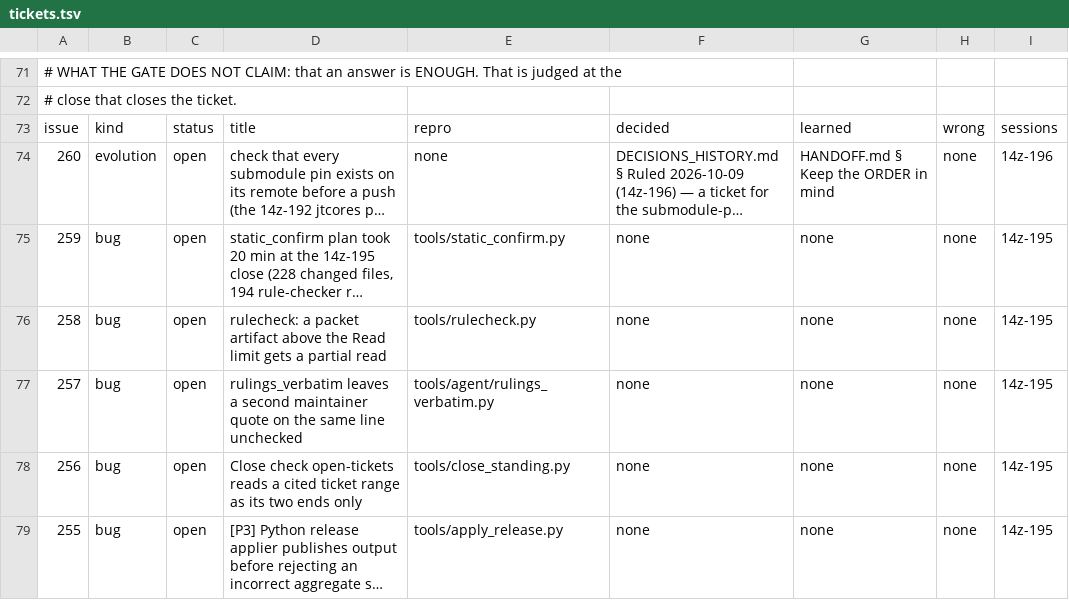
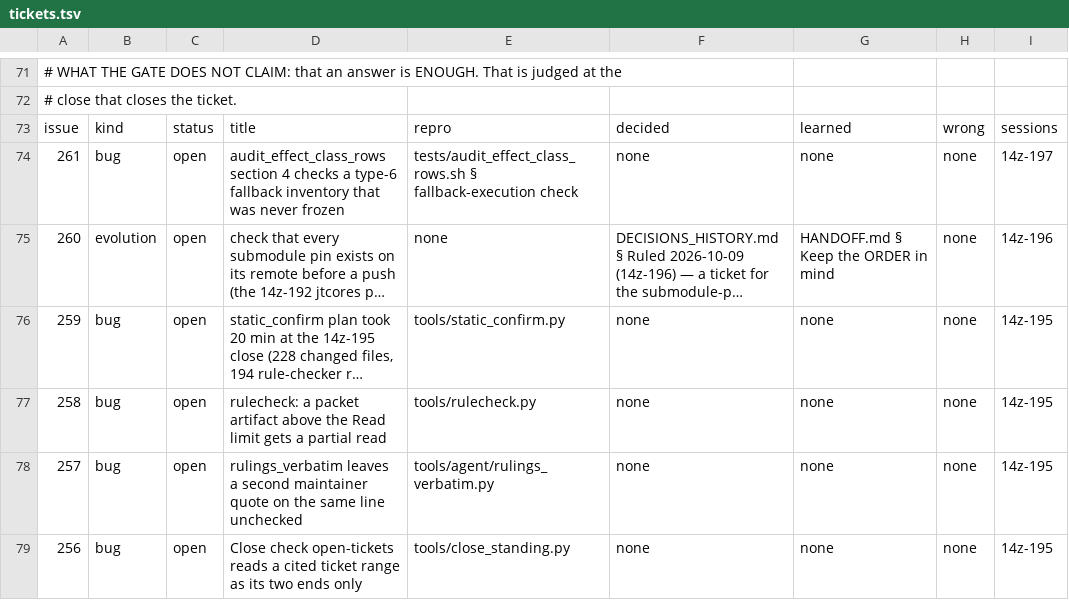
Before and after one commit to DefinitelyFrenchName/VampireSaved, a TSV file: docs/project/tickets.tsv, drawn as a sheet; only a part is shown, gaps mark what is left out; the shorter side is filled out with more unchanged rows; long unchanged cells end in …; the diff names each change by its address in the sheet, - before the commit and + after, or states it on an @@ line.

```diff
--- a/docs/project/tickets.tsv
+++ b/docs/project/tickets.tsv
+row 74: 261 | bug | open | audit_effect_class_rows section 4 checks a type-6 fallback inventory that was never frozen | tests/audit_effect_class_rows.sh § fallback-execution check | none | none | none | 14z-197
```
Also changed, not shown: docs/project/tickets_github.tsv, 2 other files.
